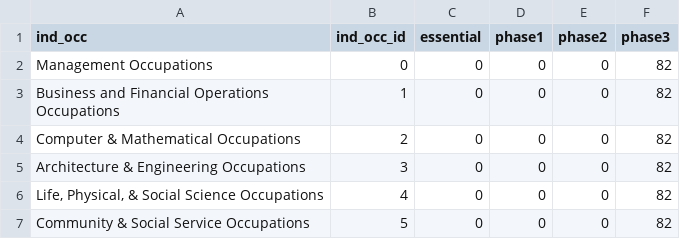
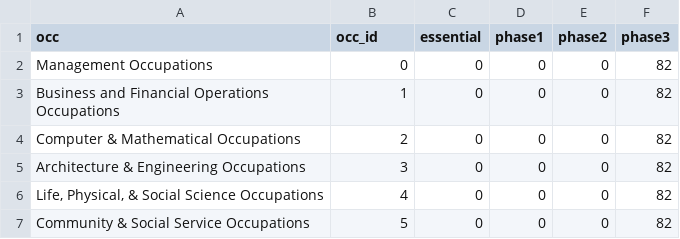
Before and after one commit to Texas-Policy-Lab/HE_childcare_etl, a CSV file: data/occupation_reopening_pct.csv, drawn as a sheet; only a part is shown.

Commit message:
changed column names to make merge simple

```diff
--- a/data/occupation_reopening_pct.csv
+++ b/data/occupation_reopening_pct.csv
@@ -1,2 +1,2 @@
-ind_occ,ind_occ_id,essential,phase1,phase2,phase3
+occ,occ_id,essential,phase1,phase2,phase3
 Management Occupations,0,0,0,0,82
```
